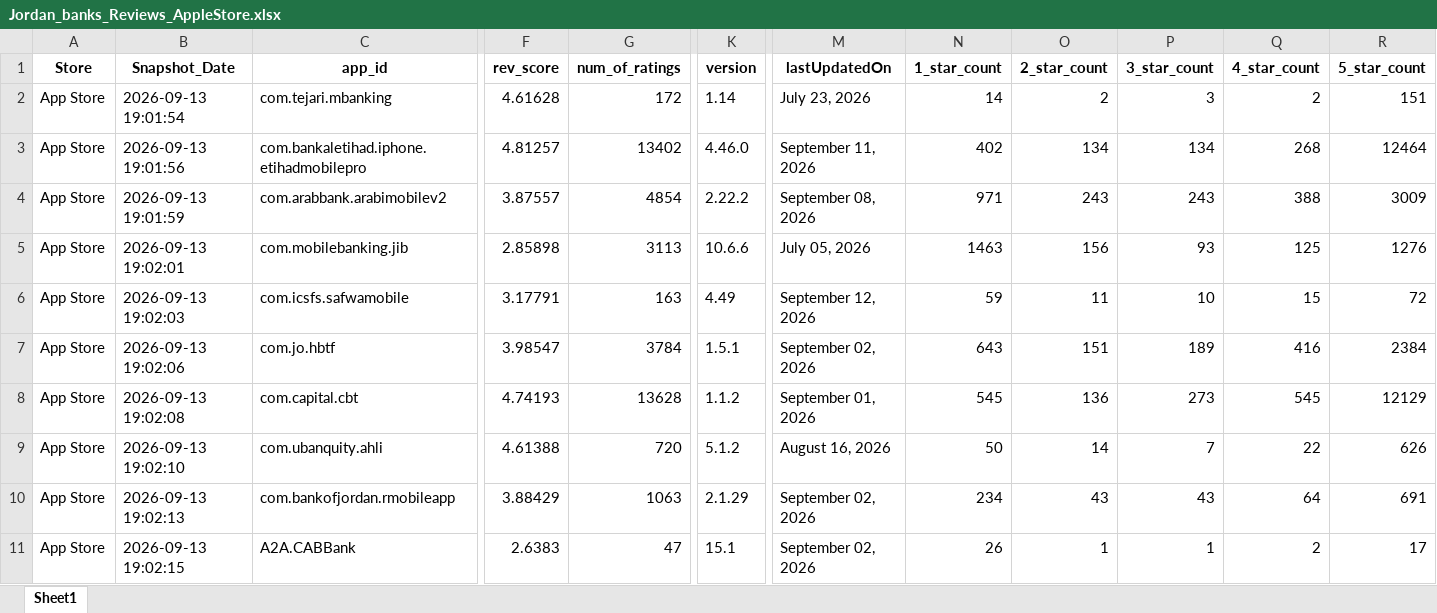
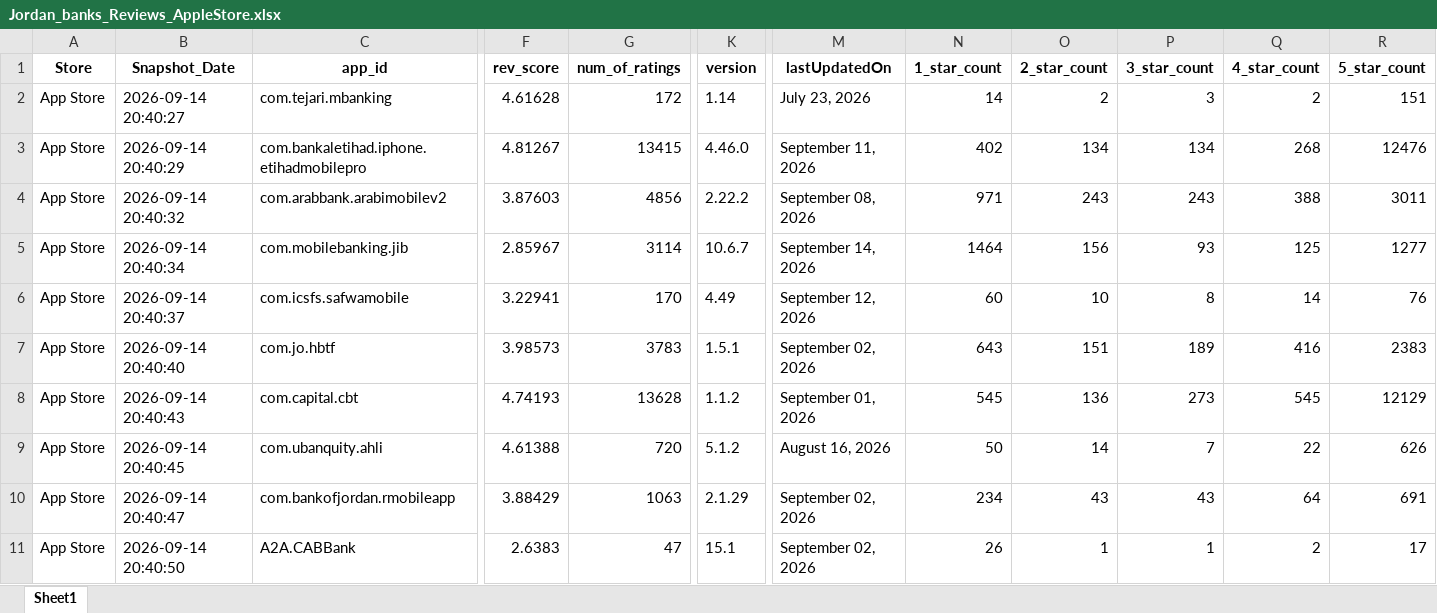
Before and after one commit to Joseph-Sal/jordan_banks_reviews_stats_data, an Excel workbook: data/Jordan_banks_Reviews_AppleStore.xlsx, sheet Sheet1, drawn as a sheet; only a part is shown, gaps mark what is left out; values as stored, in another font and other column widths than the file's, no borders; the diff covers the shown part only; the diff names each change by its address in the sheet, - before the commit and + after, or states it on an @@ line.

```diff
--- a/data/Jordan_banks_Reviews_AppleStore.xlsx (sheet Sheet1)
+++ b/data/Jordan_banks_Reviews_AppleStore.xlsx (sheet Sheet1)
-B2 (Snapshot_Date): 2026-09-13 19:01:54
+B2 (Snapshot_Date): 2026-09-14 20:40:27
-B3 (Snapshot_Date): 2026-09-13 19:01:56
+B3 (Snapshot_Date): 2026-09-14 20:40:29
-F3 (rev_score): 4.81257
+F3 (rev_score): 4.81267
-G3 (num_of_ratings): 13402
+G3 (num_of_ratings): 13415
-R3 (5_star_count): 12464
+R3 (5_star_count): 12476
-B4 (Snapshot_Date): 2026-09-13 19:01:59
+B4 (Snapshot_Date): 2026-09-14 20:40:32
-F4 (rev_score): 3.87557
+F4 (rev_score): 3.87603
-G4 (num_of_ratings): 4854
+G4 (num_of_ratings): 4856
-R4 (5_star_count): 3009
+R4 (5_star_count): 3011
-B5 (Snapshot_Date): 2026-09-13 19:02:01
+B5 (Snapshot_Date): 2026-09-14 20:40:34
-F5 (rev_score): 2.85898
+F5 (rev_score): 2.85967
-G5 (num_of_ratings): 3113
+G5 (num_of_ratings): 3114
-K5 (version): 10.6.6
+K5 (version): 10.6.7
-M5 (lastUpdatedOn): July 05, 2026
+M5 (lastUpdatedOn): September 14, 2026
-N5 (1_star_count): 1463
+N5 (1_star_count): 1464
-R5 (5_star_count): 1276
+R5 (5_star_count): 1277
-B6 (Snapshot_Date): 2026-09-13 19:02:03
+B6 (Snapshot_Date): 2026-09-14 20:40:37
-F6 (rev_score): 3.17791
+F6 (rev_score): 3.22941
-G6 (num_of_ratings): 163
+G6 (num_of_ratings): 170
-N6 (1_star_count): 59
+N6 (1_star_count): 60
-O6 (2_star_count): 11
+O6 (2_star_count): 10
-P6 (3_star_count): 10
+P6 (3_star_count): 8
-Q6 (4_star_count): 15
+Q6 (4_star_count): 14
-R6 (5_star_count): 72
+R6 (5_star_count): 76
-B7 (Snapshot_Date): 2026-09-13 19:02:06
+B7 (Snapshot_Date): 2026-09-14 20:40:40
-F7 (rev_score): 3.98547
+F7 (rev_score): 3.98573
-G7 (num_of_ratings): 3784
+G7 (num_of_ratings): 3783
-R7 (5_star_count): 2384
+R7 (5_star_count): 2383
-B8 (Snapshot_Date): 2026-09-13 19:02:08
+B8 (Snapshot_Date): 2026-09-14 20:40:43
-B9 (Snapshot_Date): 2026-09-13 19:02:10
+B9 (Snapshot_Date): 2026-09-14 20:40:45
-B10 (Snapshot_Date): 2026-09-13 19:02:13
+B10 (Snapshot_Date): 2026-09-14 20:40:47
-B11 (Snapshot_Date): 2026-09-13 19:02:15
+B11 (Snapshot_Date): 2026-09-14 20:40:50
```
Also changed, not shown: 21 edited cells elsewhere in this sheet, data/Jordan_banks_Reviews_GooglePlay.xlsx.
